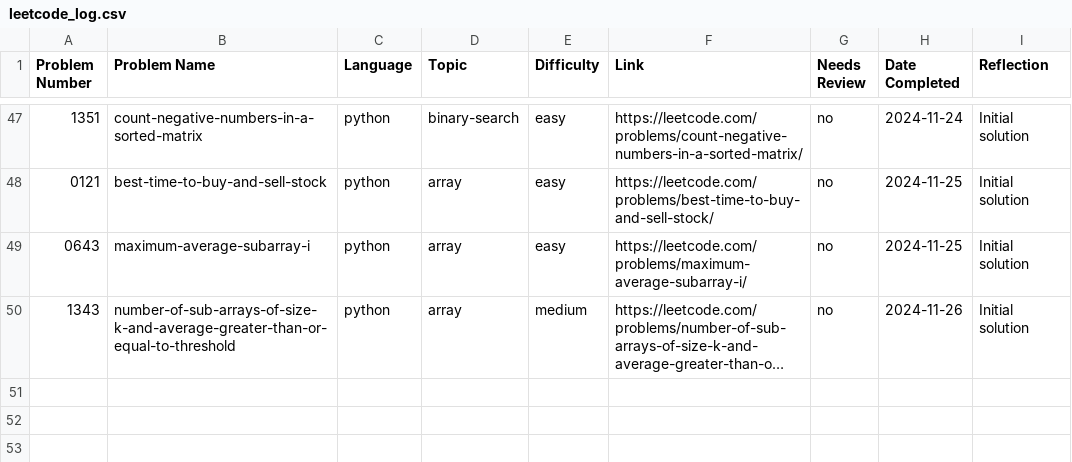
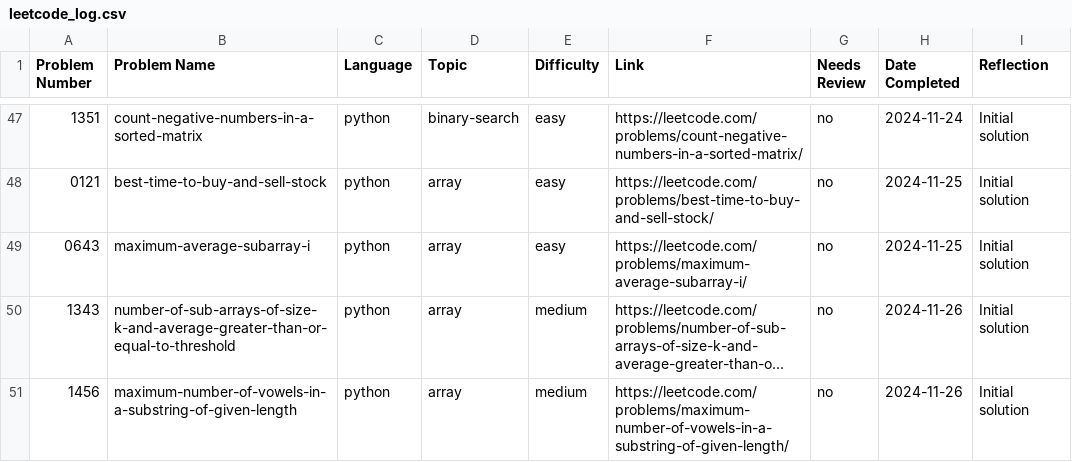
Before and after one commit to ElfarraDev/LeetcodeSolutions, a CSV file: leetcode_log.csv, drawn as a sheet; only a part is shown, gaps mark what is left out; long unchanged cells end in …; the diff names each change by its address in the sheet, - before the commit and + after, or states it on an @@ line.

Commit message:
Add solution for LeetCode 1456: maximum-number-of-vowels-in-a-substring-of-given-length (python, array, medium)

```diff
--- a/leetcode_log.csv
+++ b/leetcode_log.csv
+row 51: 1456 | maximum-number-of-vowels-in-a-substring-of-given-length | python | array | medium | https://leetcode.com/problems/maximum-number-of-vowels-in-a-substring-of-given-length/ | no | 2024-11-26 | Initial solution
```
Also changed, not shown: 2 other files.
